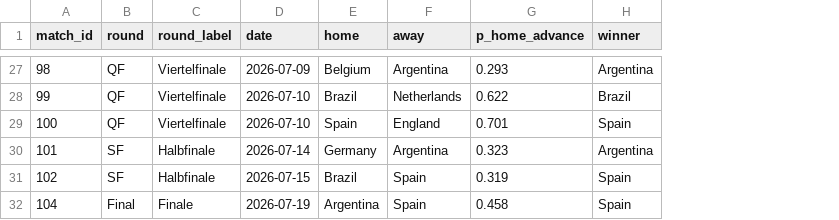
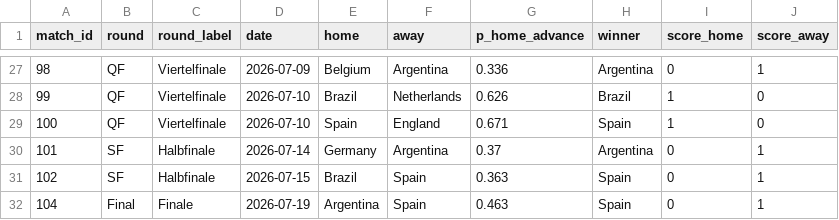
Before and after one commit to SoereW/WM-Predictor, a CSV file: data/wm2026_bracket.csv, drawn as a sheet; only a part is shown, gaps mark what is left out; the diff covers the shown part only; the diff names each change by its address in the sheet, - before the commit and + after, or states it on an @@ line.

```diff
--- a/data/wm2026_bracket.csv
+++ b/data/wm2026_bracket.csv
+column I (score_home), rows 27-32: 0 | 1 | 1 | 0 | 0 | 0
+column J (score_away), rows 27-32: 1 | 0 | 0 | 1 | 1 | 1
-G27 (p_home_advance): 0.293
+G27 (p_home_advance): 0.336
-G28 (p_home_advance): 0.622
+G28 (p_home_advance): 0.626
-G29 (p_home_advance): 0.701
+G29 (p_home_advance): 0.671
-G30 (p_home_advance): 0.323
+G30 (p_home_advance): 0.37
-G31 (p_home_advance): 0.319
+G31 (p_home_advance): 0.363
-G32 (p_home_advance): 0.458
+G32 (p_home_advance): 0.463
```
Also changed, not shown: 30 edited cells elsewhere in this file, data/wm2026_group_sim.csv, data/wm2026_knockout_probs.csv, 6 other files.
